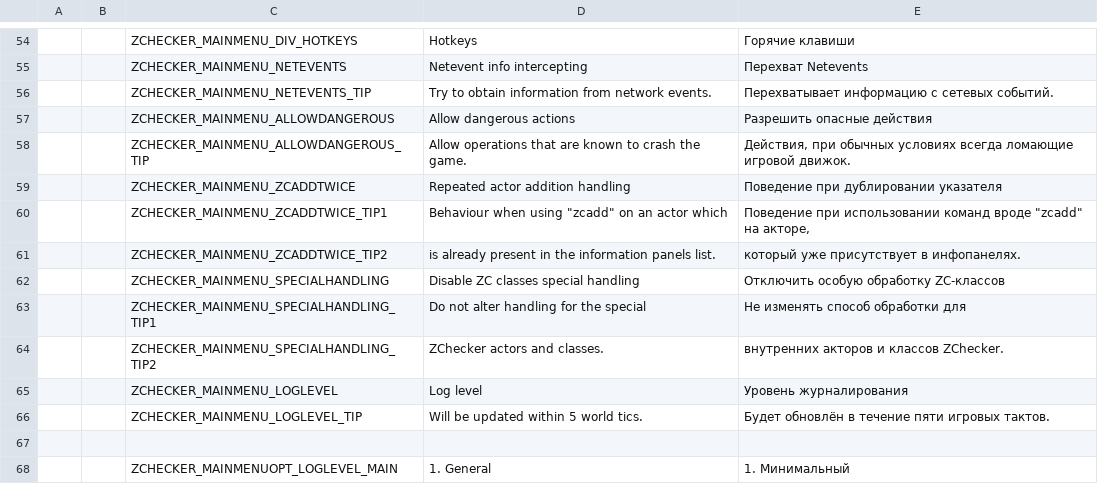
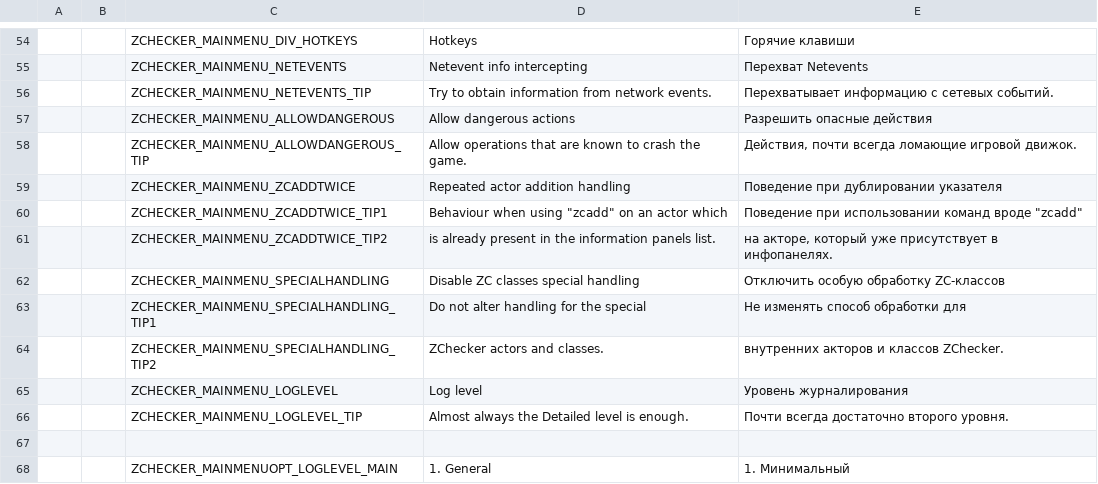
Before and after one commit to LLDM-Doom-Modding/ZChecker, a CSV file: LANGUAGE.gzdoom400.csv, drawn as a sheet; only a part is shown, gaps mark what is left out; the diff names each change by its address in the sheet, - before the commit and + after, or states it on an @@ line.

```diff
--- a/LANGUAGE.gzdoom400.csv
+++ b/LANGUAGE.gzdoom400.csv
-E58: Действия, при обычных условиях всегда ломающие…
+E58: Действия, почти всегда ломающие…
-E60: …вроде "zcadd" на акторе,
+E60: …вроде "zcadd"
-E61: который уже присутствует в инфопанелях.
+E61: на акторе, который уже присутствует в инфопанелях.
-D66: Will be updated within 5 world tics.
+D66: Almost always the Detailed level is enough.
-E66: Будет обновлён в течение пяти игровых тактов.
+E66: Почти всегда достаточно второго уровня.
```
Also changed, not shown: 7 other files.
